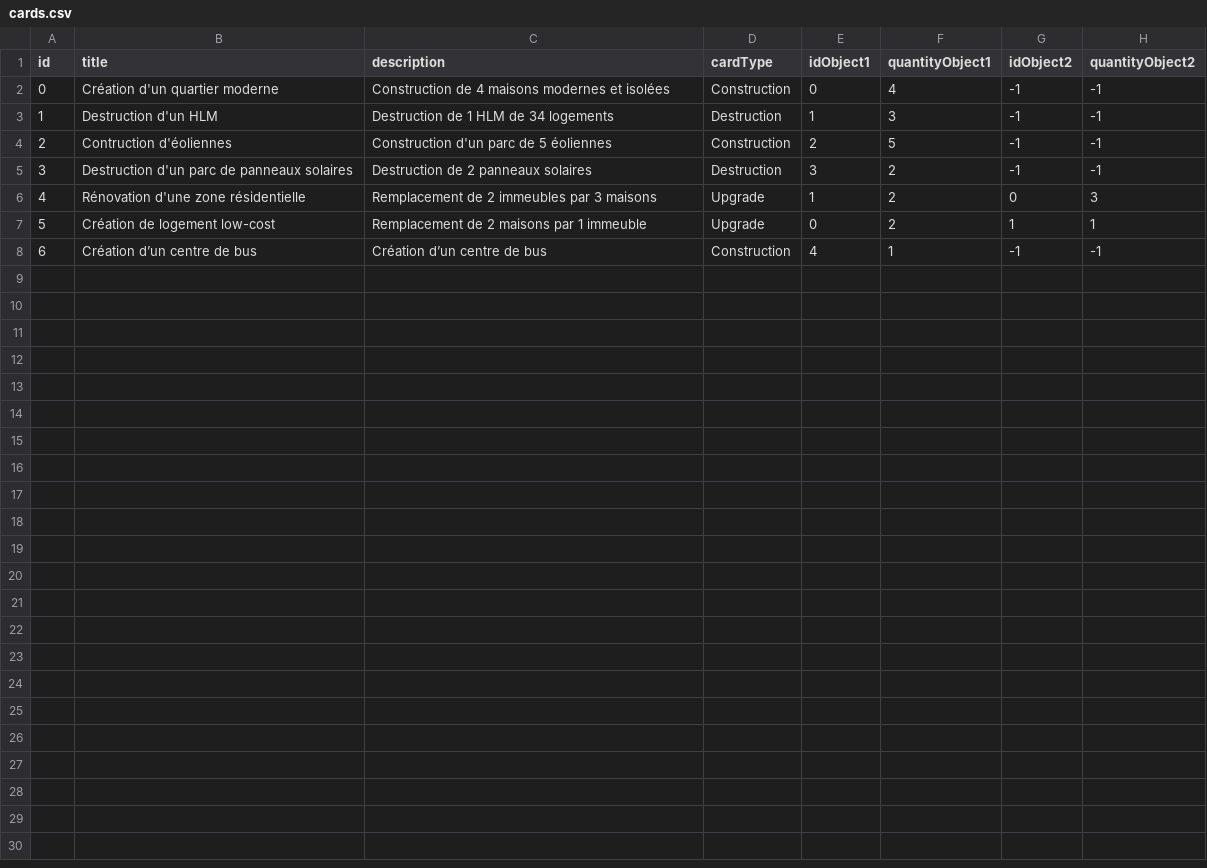
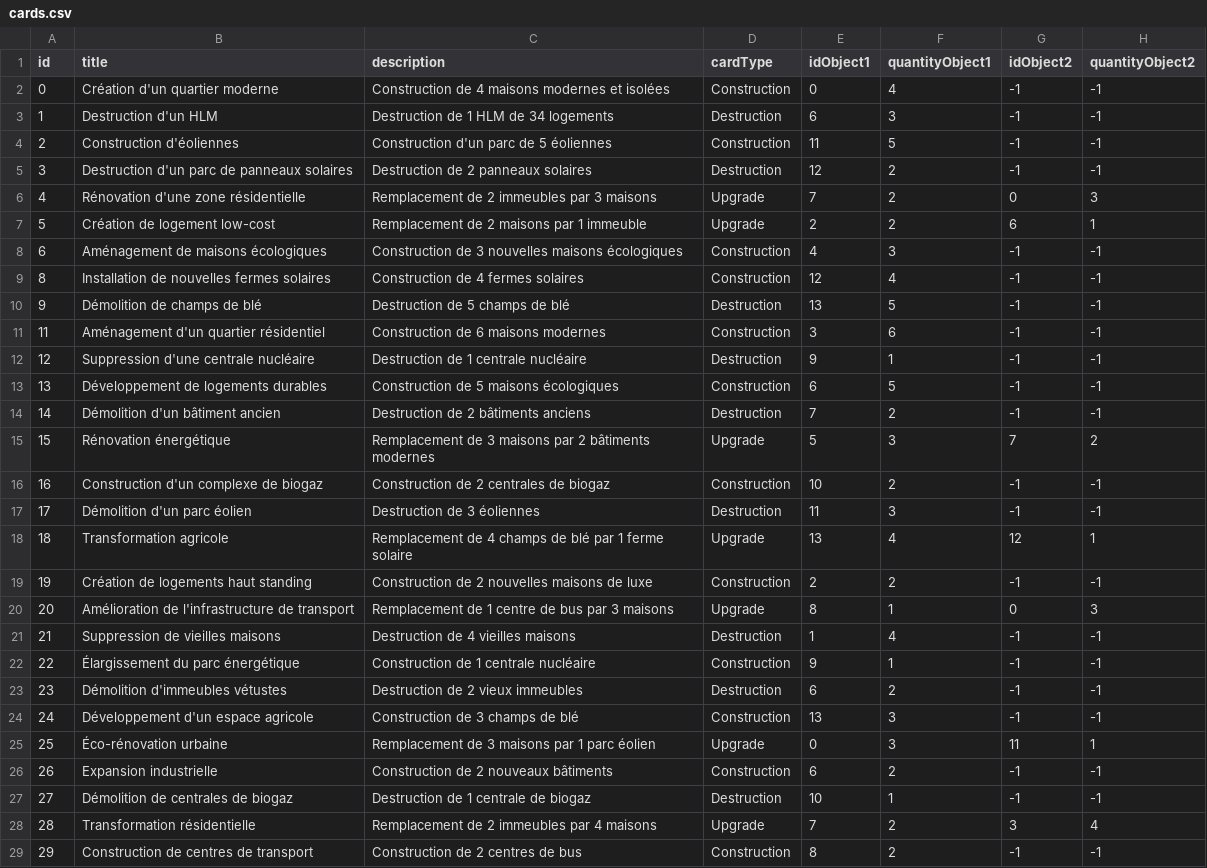
Before and after one commit to Mariusfaitducode/EcoQuestXR, a CSV file: Assets/Resources/Csv/cards.csv, drawn as a sheet.

Commit message:
change CSV columns + fill CSVs with GPT + update code with new object properties + modify dashboard + modify card

```diff
--- a/Assets/Resources/Csv/cards.csv
+++ b/Assets/Resources/Csv/cards.csv
@@ -2,7 +2,28 @@
 0,Création d'un quartier moderne,Construction de 4 maisons modernes et isolées,Construction,0,4,-1,-1
-1,Destruction d'un HLM,Destruction de 1 HLM de 34 logements,Destruction,1,3,-1,-1
-2,Contruction d'éoliennes,Construction d'un parc de 5 éoliennes,Construction,2,5,-1,-1
-3,Destruction d'un parc de panneaux solaires,Destruction de 2 panneaux solaires,Destruction,3,2,-1,-1
-4,Rénovation d'une zone résidentielle,Remplacement de 2 immeubles par 3 maisons,Upgrade,1,2,0,3
-5,Création de logement low-cost,Remplacement de 2 maisons par 1 immeuble,Upgrade,0,2,1,1
-6,Création d’un centre de bus,Création d’un centre de bus,Construction,4,1,-1,-1
+1,Destruction d'un HLM,Destruction de 1 HLM de 34 logements,Destruction,6,3,-1,-1
+2,Construction d'éoliennes,Construction d'un parc de 5 éoliennes,Construction,11,5,-1,-1
+3,Destruction d'un parc de panneaux solaires,Destruction de 2 panneaux solaires,Destruction,12,2,-1,-1
+4,Rénovation d'une zone résidentielle,Remplacement de 2 immeubles par 3 maisons,Upgrade,7,2,0,3
+5,Création de logement low-cost,Remplacement de 2 maisons par 1 immeuble,Upgrade,2,2,6,1
+6,Aménagement de maisons écologiques,Construction de 3 nouvelles maisons écologiques,Construction,4,3,-1,-1
+8,Installation de nouvelles fermes solaires,Construction de 4 fermes solaires,Construction,12,4,-1,-1
+9,Démolition de champs de blé,Destruction de 5 champs de blé,Destruction,13,5,-1,-1
+11,Aménagement d'un quartier résidentiel,Construction de 6 maisons modernes,Construction,3,6,-1,-1
+12,Suppression d'une centrale nucléaire,Destruction de 1 centrale nucléaire,Destruction,9,1,-1,-1
+13,Développement de logements durables,Construction de 5 maisons écologiques,Construction,6,5,-1,-1
+14,Démolition d'un bâtiment ancien,Destruction de 2 bâtiments anciens,Destruction,7,2,-1,-1
+15,Rénovation énergétique,Remplacement de 3 maisons par 2 bâtiments modernes,Upgrade,5,3,7,2
+16,Construction d'un complexe de biogaz,Construction de 2 centrales de biogaz,Construction,10,2,-1,-1
+17,Démolition d'un parc éolien,Destruction de 3 éoliennes,Destruction,11,3,-1,-1
+18,Transformation agricole,Remplacement de 4 champs de blé par 1 ferme solaire,Upgrade,13,4,12,1
+19,Création de logements haut standing,Construction de 2 nouvelles maisons de luxe,Construction,2,2,-1,-1
+20,Amélioration de l'infrastructure de transport,Remplacement de 1 centre de bus par 3 maisons,Upgrade,8,1,0,3
+21,Suppression de vieilles maisons,Destruction de 4 vieilles maisons,Destruction,1,4,-1,-1
+22,Élargissement du parc énergétique,Construction de 1 centrale nucléaire,Construction,9,1,-1,-1
+23,Démolition d'immeubles vétustes,Destruction de 2 vieux immeubles,Destruction,6,2,-1,-1
+24,Développement d'un espace agricole,Construction de 3 champs de blé,Construction,13,3,-1,-1
+25,Éco-rénovation urbaine,Remplacement de 3 maisons par 1 parc éolien,Upgrade,0,3,11,1
+26,Expansion industrielle,Construction de 2 nouveaux bâtiments,Construction,6,2,-1,-1
+27,Démolition de centrales de biogaz,Destruction de 1 centrale de biogaz,Destruction,10,1,-1,-1
+28,Transformation résidentielle,Remplacement de 2 immeubles par 4 maisons,Upgrade,7,2,3,4
+29,Construction de centres de transport,Construction de 2 centres de bus,Construction,8,2,-1,-1
```
Also changed, not shown: Assets/Resources/Csv/objects.csv, 20 other files.
